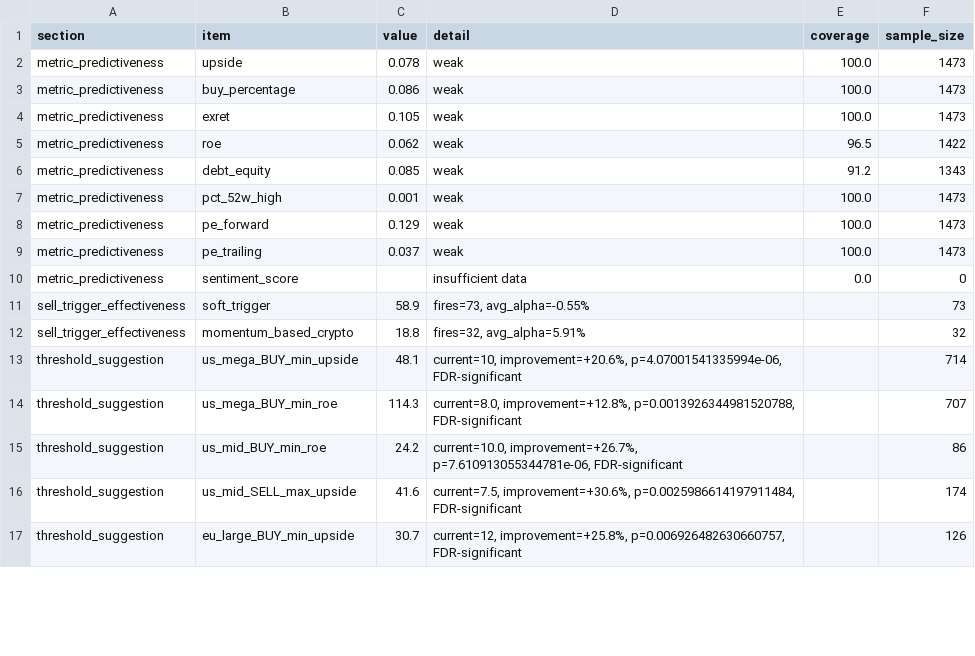
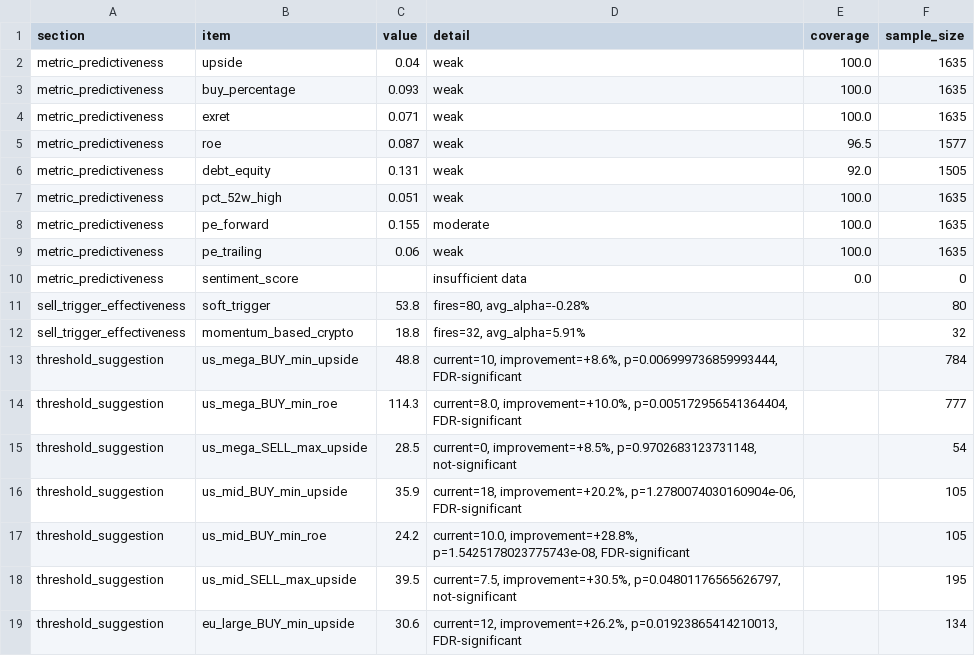
Before and after one commit to weirdapps/etorotrade, a CSV file: yahoofinance/output/backtest_threshold_report.csv, drawn as a sheet; only a part is shown; the diff covers the shown part only.

Commit message:
backtest: weekly run 2026-10-31

```diff
--- a/yahoofinance/output/backtest_threshold_report.csv
+++ b/yahoofinance/output/backtest_threshold_report.csv
@@ -1,17 +1,19 @@
 section,item,value,detail,coverage,sample_size
-metric_predictiveness,upside,0.078,weak,100.0,1473
-metric_predictiveness,buy_percentage,0.086,weak,100.0,1473
-metric_predictiveness,exret,0.105,weak,100.0,1473
-metric_predictiveness,roe,0.062,weak,96.5,1422
-metric_predictiveness,debt_equity,0.085,weak,91.2,1343
-metric_predictiveness,pct_52w_high,0.001,weak,100.0,1473
-metric_predictiveness,pe_forward,0.129,weak,100.0,1473
-metric_predictiveness,pe_trailing,0.037,weak,100.0,1473
+metric_predictiveness,upside,0.04,weak,100.0,1635
+metric_predictiveness,buy_percentage,0.093,weak,100.0,1635
+metric_predictiveness,exret,0.071,weak,100.0,1635
+metric_predictiveness,roe,0.087,weak,96.5,1577
+metric_predictiveness,debt_equity,0.131,weak,92.0,1505
+metric_predictiveness,pct_52w_high,0.051,weak,100.0,1635
+metric_predictiveness,pe_forward,0.155,moderate,100.0,1635
+metric_predictiveness,pe_trailing,0.06,weak,100.0,1635
 metric_predictiveness,sentiment_score,,insufficient data,0.0,0
-sell_trigger_effectiveness,soft_trigger,58.9,"fires=73, avg_alpha=-0.55%",,73
+sell_trigger_effectiveness,soft_trigger,53.8,"fires=80, avg_alpha=-0.28%",,80
 sell_trigger_effectiveness,momentum_based_crypto,18.8,"fires=32, avg_alpha=5.91%",,32
-threshold_suggestion,us_mega_BUY_min_upside,48.1,"current=10, improvement=+20.6%, p=4.07001541335994e-06, FDR-significant",,714
-threshold_suggestion,us_mega_BUY_min_roe,114.3,"current=8.0, improvement=+12.8%, p=0.0013926344981520788, FDR-significant",,707
-threshold_suggestion,us_mid_BUY_min_roe,24.2,"current=10.0, improvement=+26.7%, p=7.610913055344781e-06, FDR-significant",,86
-threshold_suggestion,us_mid_SELL_max_upside,41.6,"current=7.5, improvement=+30.6%, p=0.0025986614197911484, FDR-significant",,174
-threshold_suggestion,eu_large_BUY_min_upside,30.7,"current=12, improvement=+25.8%, p=0.006926482630660757, FDR-significant",,126
+threshold_suggestion,us_mega_BUY_min_upside,48.8,"current=10, improvement=+8.6%, p=0.006999736859993444, FDR-significant",,784
+threshold_suggestion,us_mega_BUY_min_roe,114.3,"current=8.0, improvement=+10.0%, p=0.005172956541364404, FDR-significant",,777
+threshold_suggestion,us_mega_SELL_max_upside,28.5,"current=0, improvement=+8.5%, p=0.9702683123731148, not-significant",,54
+threshold_suggestion,us_mid_BUY_min_upside,35.9,"current=18, improvement=+20.2%, p=1.2780074030160904e-06, FDR-significant",,105
+threshold_suggestion,us_mid_BUY_min_roe,24.2,"current=10.0, improvement=+28.8%, p=1.5425178023775743e-08, FDR-significant",,105
+threshold_suggestion,us_mid_SELL_max_upside,39.5,"current=7.5, improvement=+30.5%, p=0.04801176565626797, not-significant",,195
+threshold_suggestion,eu_large_BUY_min_upside,30.6,"current=12, improvement=+26.2%, p=0.01923865414210013, FDR-significant",,134
```
Also changed, not shown: 20 edited cells elsewhere in this file, yahoofinance/output/backtest_summary.csv, 2 other files.
